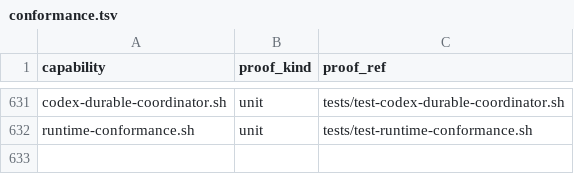
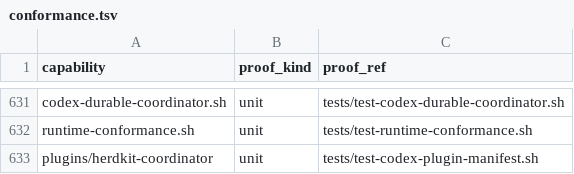
Before and after one commit to briankeegan1/herdkit, a TSV file: templates/conformance.tsv, drawn as a sheet; only a part is shown, gaps mark what is left out.

```diff
--- a/templates/conformance.tsv
+++ b/templates/conformance.tsv
@@ -632 +632,2 @@ codex-durable-coordinator.sh	unit	tests/test-codex-durable-coordinator.sh
 runtime-conformance.sh	unit	tests/test-runtime-conformance.sh
+plugins/herdkit-coordinator	unit	tests/test-codex-plugin-manifest.sh
```
Also changed, not shown: templates/capabilities.tsv, 6 other files.
